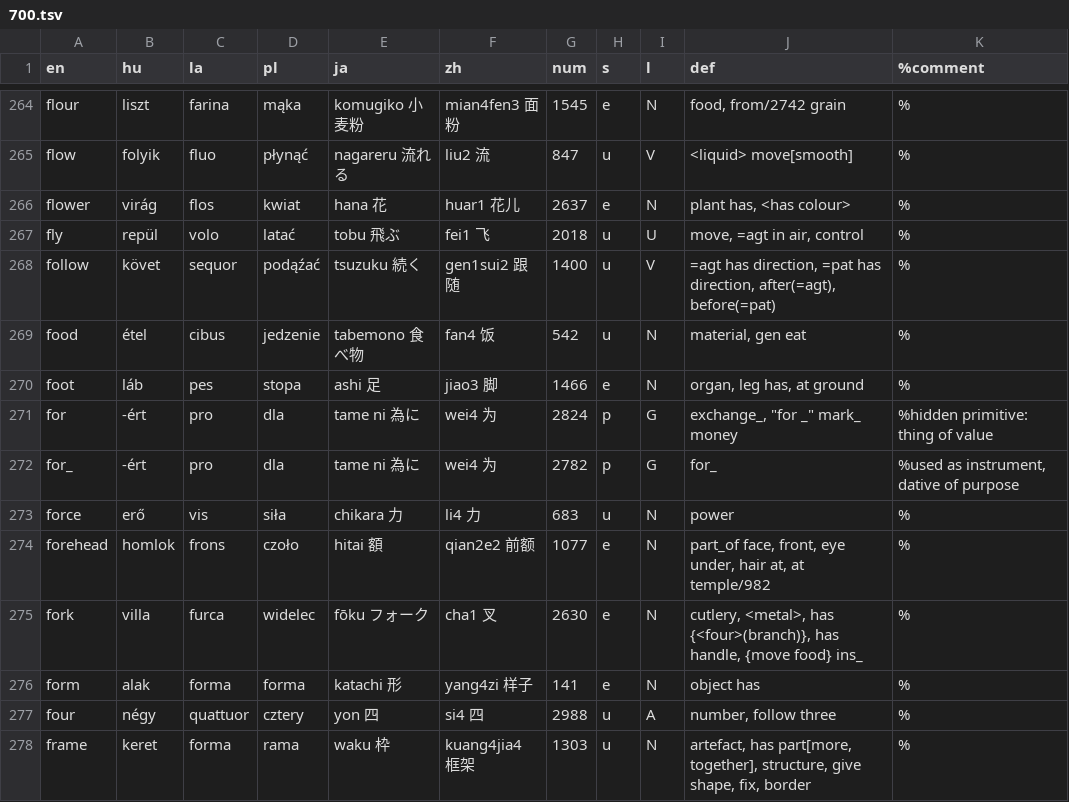
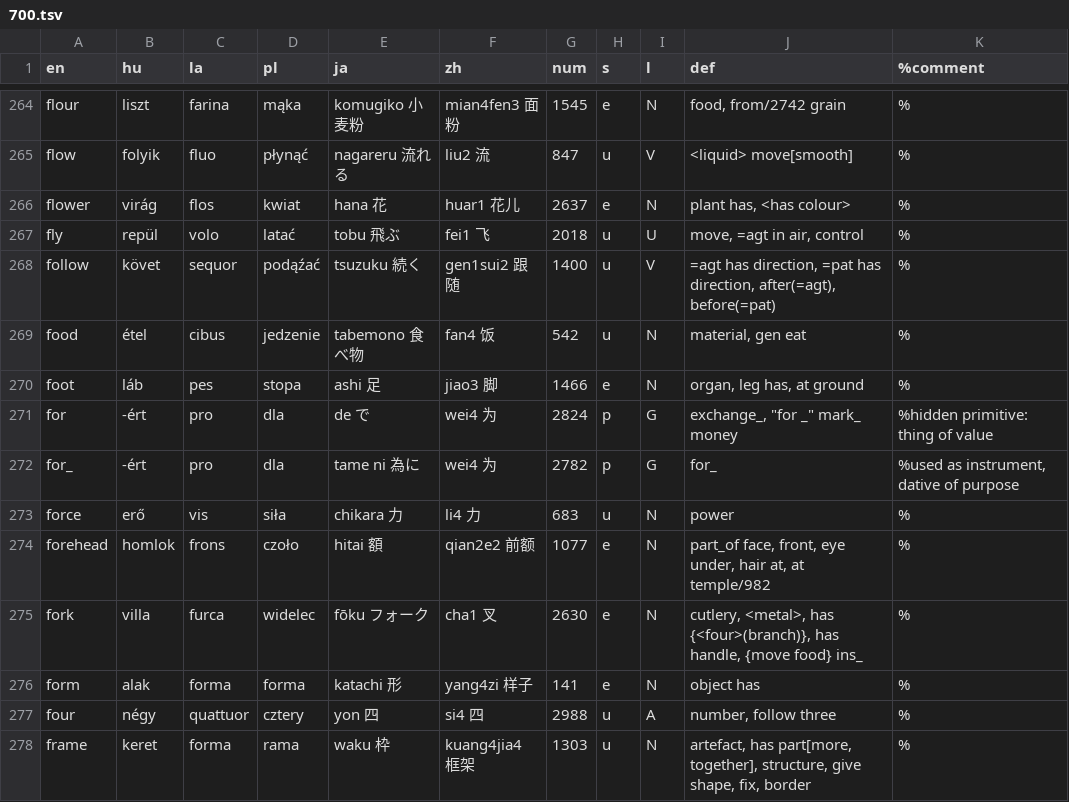
Before and after one commit to kornai/4lang, a TSV file: V2/700.tsv, drawn as a sheet; only a part is shown, gaps mark what is left out.

```diff
--- a/V2/700.tsv
+++ b/V2/700.tsv
@@ -270,3 +270,3 @@ food	étel	cibus	jedzenie	tabemono 食べ物	fan4 饭	542	u	N	material, gen eat
 foot	láb	pes	stopa	ashi 足	jiao3 脚	1466	e	N	organ, leg has, at ground	%
-for	-ért	pro	dla	tame ni 為に	wei4 为	2824	p	G	exchange_, "for _" mark_ money	%hidden primitive: thing of value
+for	-ért	pro	dla	de で	wei4 为	2824	p	G	exchange_, "for _" mark_ money	%hidden primitive: thing of value
 for_	-ért	pro	dla	tame ni 為に	wei4 为	2782	p	G	for_	%used as instrument, dative of purpose
```
